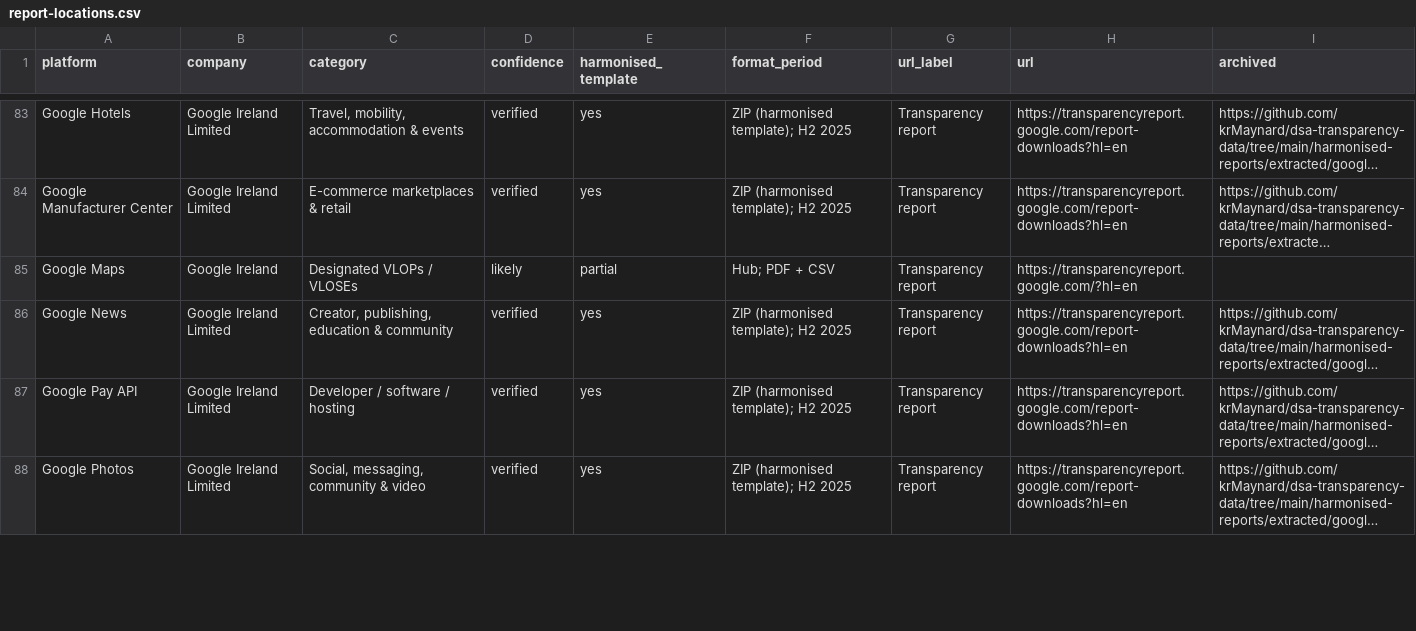
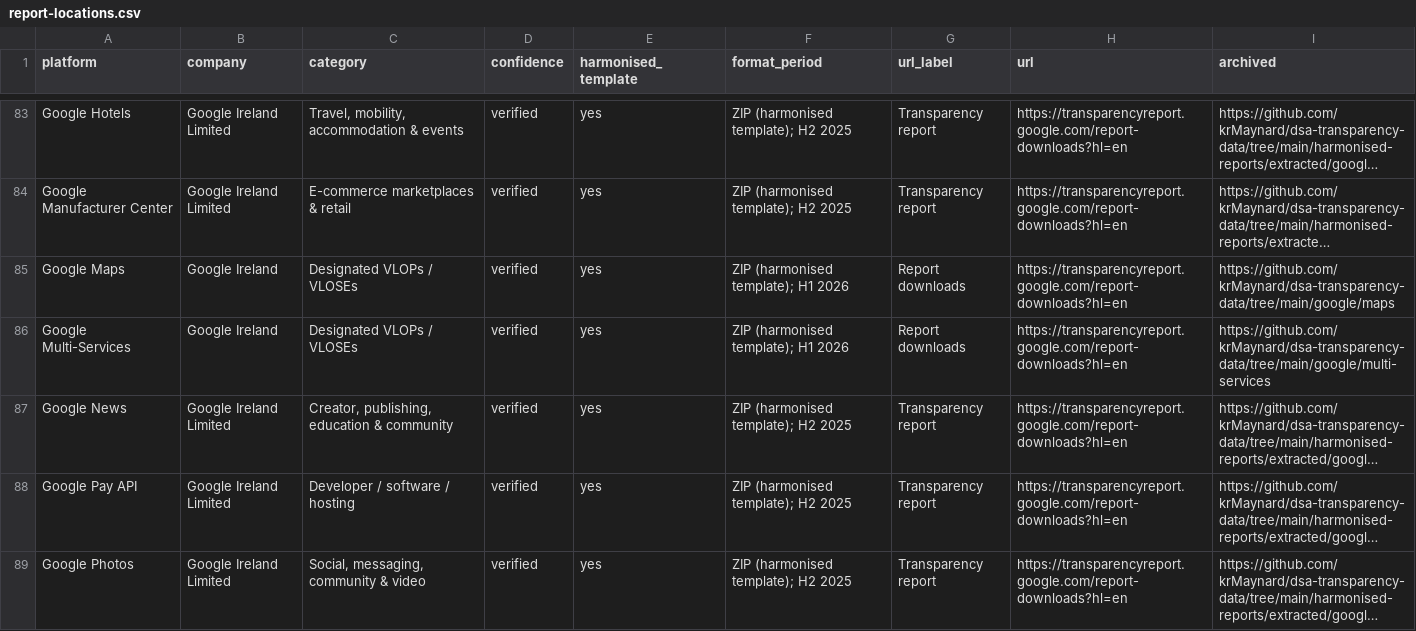
Before and after one commit to krMaynard/transparency-report-api, a CSV file: data/report-locations.csv, drawn as a sheet; only a part is shown, gaps mark what is left out; long unchanged cells end in …; the diff covers the shown part only; the diff names each change by its address in the sheet, - before the commit and + after, or states it on an @@ line.

Commit message:
Refresh transparency datasets through September 2026

```diff
--- a/data/report-locations.csv
+++ b/data/report-locations.csv
-D85 (confidence): likely
+D85 (confidence): verified
-E85 (harmonised_template): partial
+E85 (harmonised_template): yes
-F85 (format_period): Hub; PDF + CSV
+F85 (format_period): ZIP (harmonised template); H1 2026
-G85 (url_label): Transparency report
+G85 (url_label): Report downloads
-H85 (url): https://transparencyreport.google.com/?hl=en
+H85 (url): https://transparencyreport.google.com/report-downloads?hl=en
-I85 (archived): (empty)
+I85 (archived): https://github.com/krMaynard/dsa-transparency-data/tree/main/google/maps
+row 86: Google Multi-Services | Google Ireland | Designated VLOPs / VLOSEs | verified | yes | ZIP (harmonised template); H1 2026 | Report downloads | https://transparencyreport.google.com/report-downloads?hl=en | https://github.com/krMaynard/dsa-transparency-data/tree/main/google/multi-services
```
Also changed, not shown: 1 added row and 121 edited cells elsewhere in this file, 34 other files.
